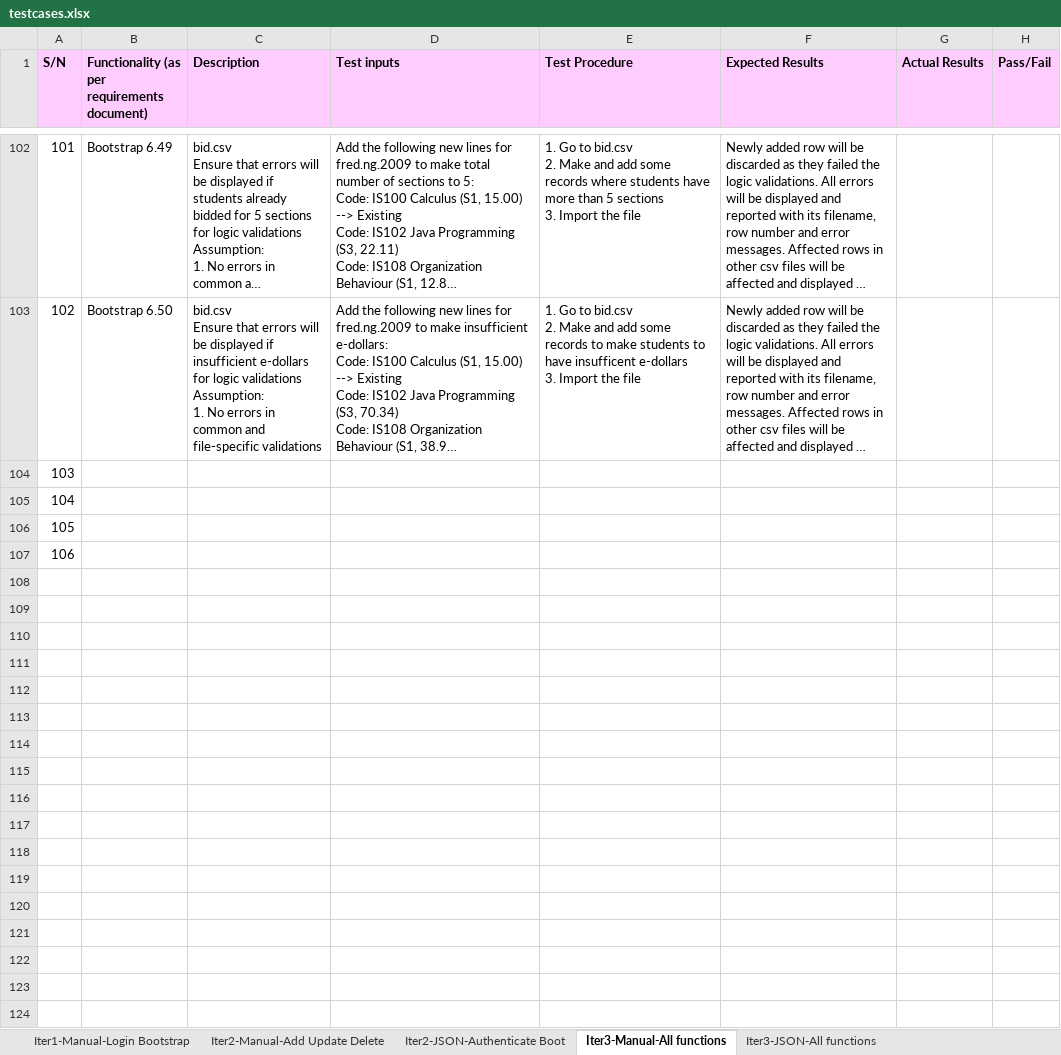
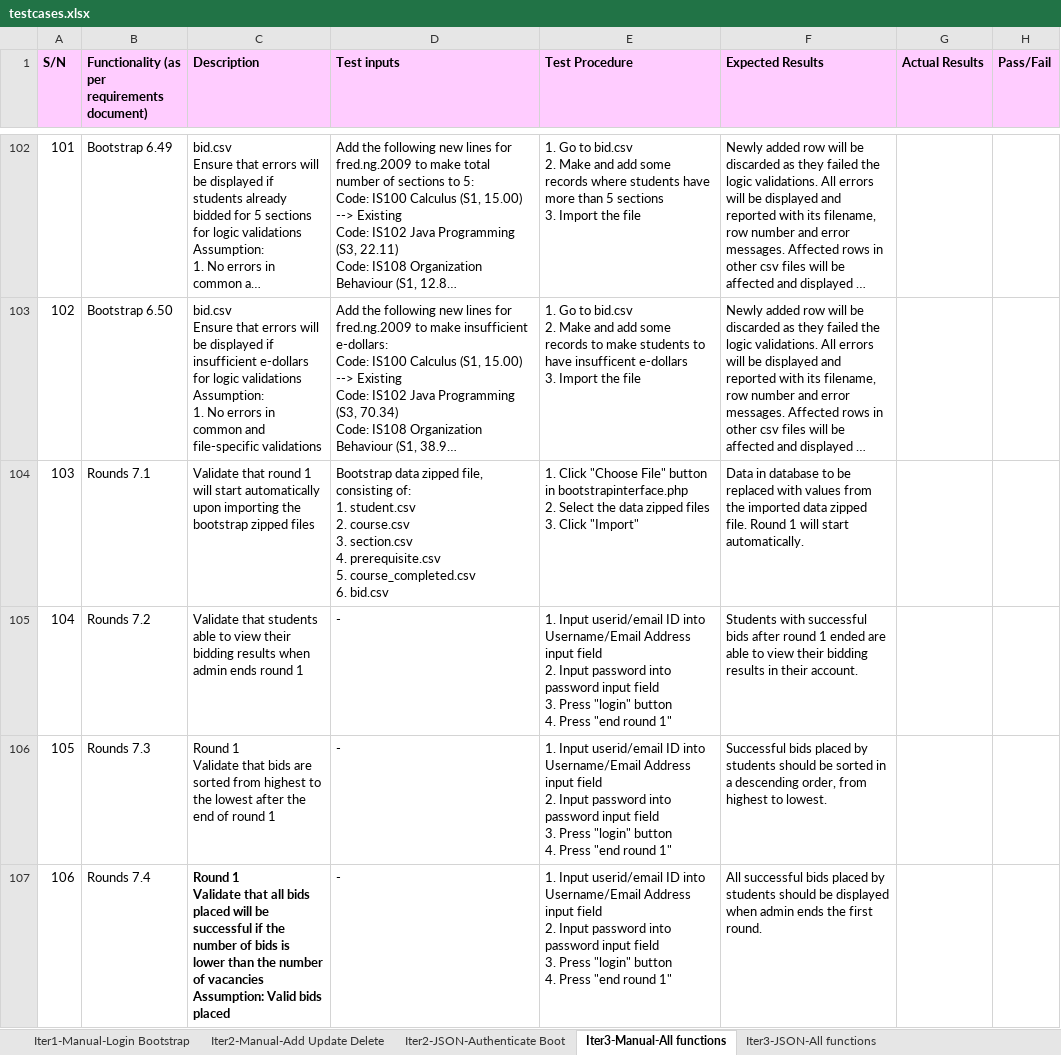
Before and after one commit to xbloh/Online-Course-Bidding-System-, an Excel workbook: testing/testcases.xlsx, sheet Iter3-Manual-All functions, drawn as a sheet; only a part is shown, gaps mark what is left out; long unchanged cells end in …; values as stored, in another font and other column widths than the file's, no borders; ↵ is a line break in a cell; the diff covers the shown part only; the diff names each change by its address in the sheet, - before the commit and + after, or states it on an @@ line.

Commit message:
Test cases (manual)
Update test cases for all functions (manual)

```diff
--- a/testing/testcases.xlsx (sheet Iter3-Manual-All functions)
+++ b/testing/testcases.xlsx (sheet Iter3-Manual-All functions)
-B104: (empty)
+B104: Rounds 7.1
-C104 (Description): (empty)
+C104 (Description): Validate that round 1 will start automatically upon importing the bootstrap zipped files
-D104 (Test inputs): (empty)
+D104 (Test inputs): Bootstrap data zipped file, consisting of: ↵ 1. student.csv ↵ 2. course.csv ↵ 3. section.csv ↵ 4. prerequisite.csv ↵ 5. course_completed.csv ↵ 6. bid.csv
-E104 (Test Procedure): (empty)
+E104 (Test Procedure): 1. Click "Choose File" button in bootstrapinterface.php ↵ 2. Select the data zipped files ↵ 3. Click "Import"
-F104 (Expected Results): (empty)
+F104 (Expected Results): Data in database to be replaced with values from the imported data zipped file. Round 1 will start automatically.
-B105: (empty)
+B105: Rounds 7.2
-C105 (Description): (empty)
+C105 (Description): Validate that students able to view their bidding results when admin ends round 1
-D105:D107 (Test inputs): (empty)
+D105:D107 (Test inputs): -
-E105:E107 (Test Procedure): (empty)
+E105:E107 (Test Procedure): 1. Input userid/email ID into Username/Email Address input field ↵ 2. Input password into password input field ↵ 3. Press "login" button ↵ 4. Press "end round 1"
-F105 (Expected Results): (empty)
+F105 (Expected Results): Students with successful bids after round 1 ended are able to view their bidding results in their account.
-B106: (empty)
+B106: Rounds 7.3
-C106 (Description): (empty)
+C106 (Description): Round 1 ↵ Validate that bids are sorted from highest to the lowest after the end of round 1
-F106 (Expected Results): (empty)
+F106 (Expected Results): Successful bids placed by students should be sorted in a descending order, from highest to lowest.
-B107: (empty)
+B107: Rounds 7.4
-C107 (Description): (empty)
+C107 (Description): Round 1 ↵ Validate that all bids placed will be successful if the number of bids is lower than the number of vacancies ↵ Assumption: Valid bids placed
-F107 (Expected Results): (empty)
+F107 (Expected Results): All successful bids placed by students should be displayed when admin ends the first round.
```
Also changed, not shown: 10 added rows and 1 edited cell elsewhere in this sheet, formulas that keep their value.
